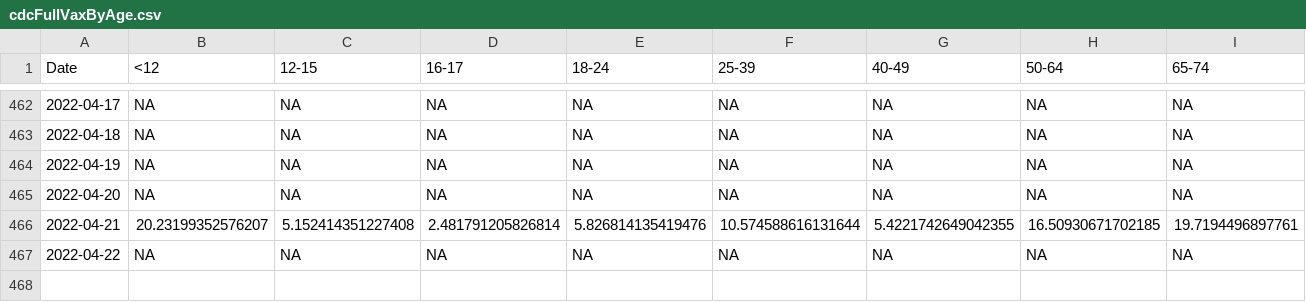
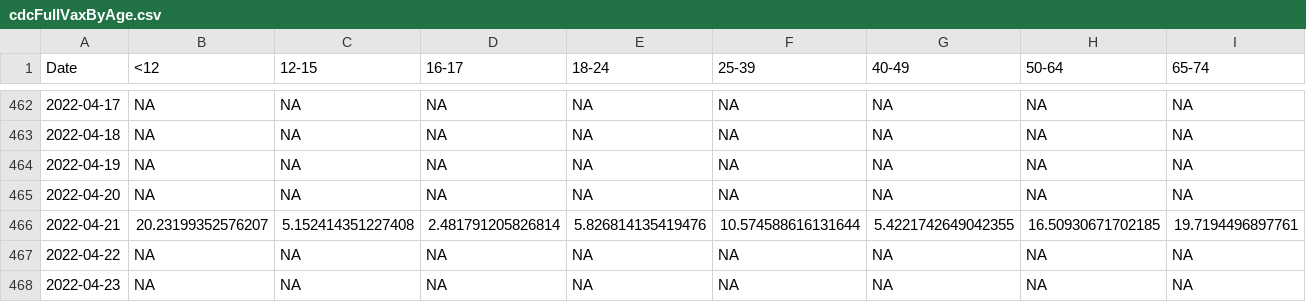
Before and after one commit to Dotdash-Data-Journalism/2021_2022_VWH_covid_vaccine_tracker, a CSV file: chartData/cdcFullVaxByAge.csv, drawn as a sheet; only a part is shown, gaps mark what is left out; rows hold the shown columns only; the diff names each change by its address in the sheet, - before the commit and + after, or states it on an @@ line.

```diff
--- a/chartData/cdcFullVaxByAge.csv
+++ b/chartData/cdcFullVaxByAge.csv
+row 468: 2022-04-23 | NA | NA | NA | NA | NA | NA | NA | NA
```
Also changed, not shown: chartData/areWeThereYet.csv, chartData/boosterMap.csv, 4 other files.
